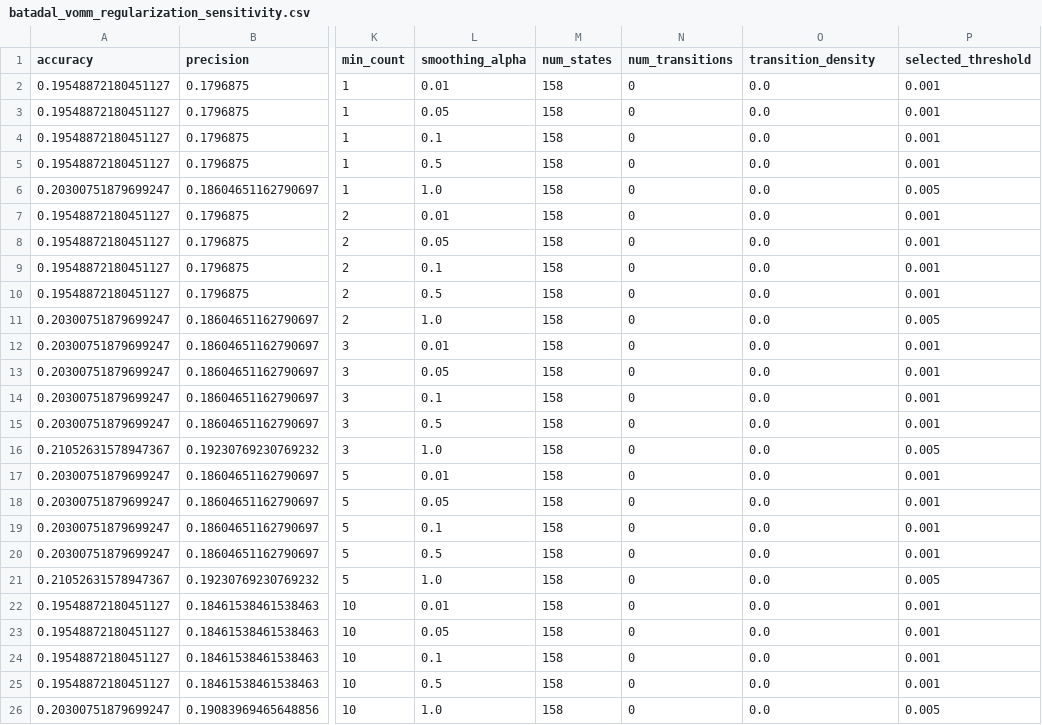
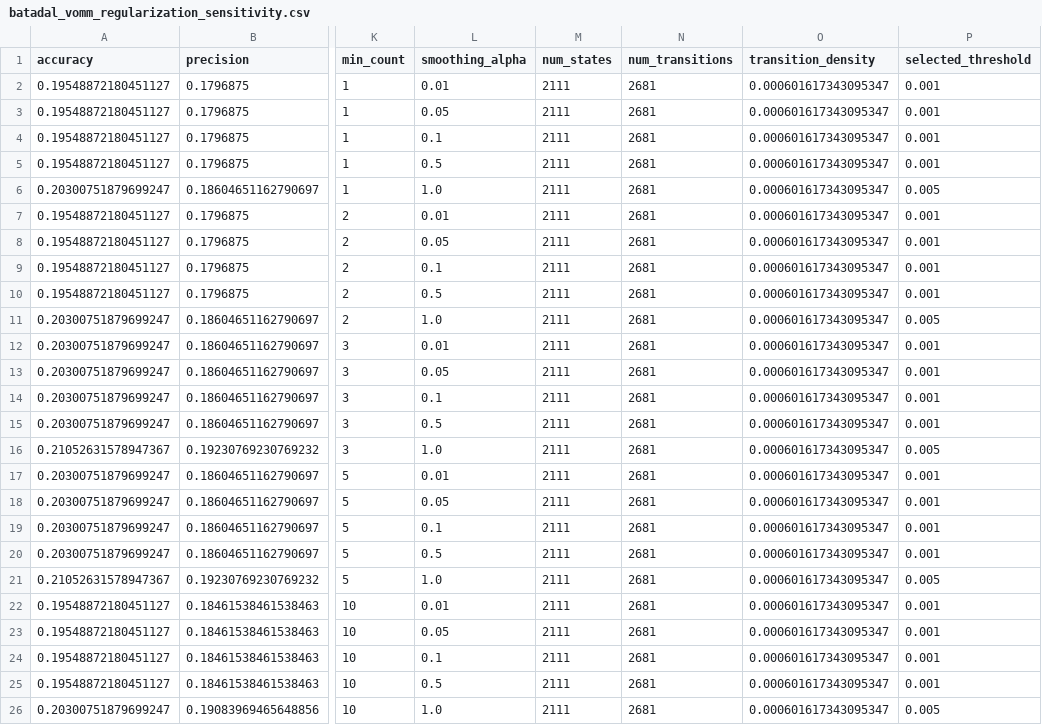
Before and after one commit to tayrubys/TimeSeries-Enhanced, a CSV file: results/outputs/batadal_vomm_regularization_sensitivity.csv, drawn as a sheet; only a part is shown, gaps mark what is left out; the diff names each change by its address in the sheet, - before the commit and + after, or states it on an @@ line.

```diff
--- a/results/outputs/batadal_vomm_regularization_sensitivity.csv
+++ b/results/outputs/batadal_vomm_regularization_sensitivity.csv
-M2:M26 (num_states): 158
+M2:M26 (num_states): 2111
-N2:N26 (num_transitions): 0
+N2:N26 (num_transitions): 2681
-O2:O26 (transition_density): 0.0
+O2:O26 (transition_density): 0.000601617343095347
```
Also changed, not shown: results/outputs/automata_advanced_all_scenarios_metrics.csv, results/outputs/automata_param_sensitivity_metrics.csv, 4 other files.
